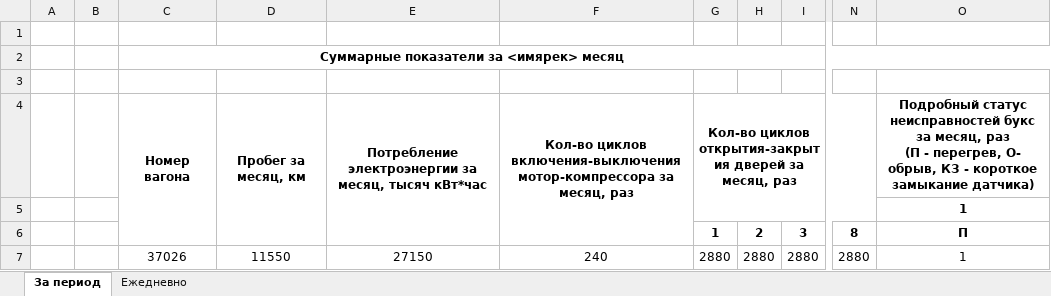
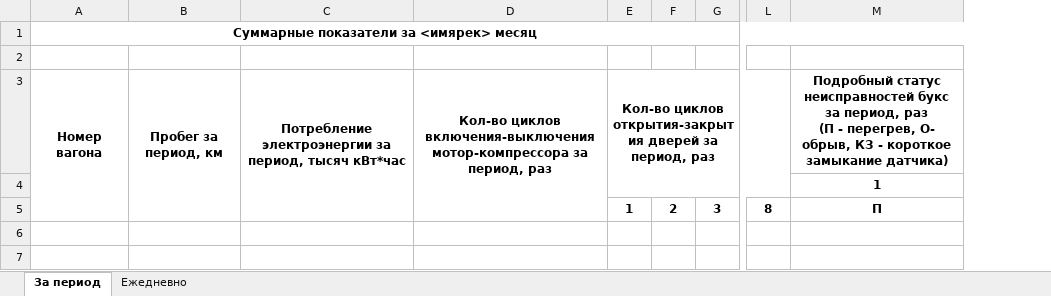
Before and after one commit to Subforest/microreport, an Excel workbook: template_microreport.xlsx, sheet За период, drawn as a sheet; only a part is shown, gaps mark what is left out; values as stored, in another font and other column widths than the file's, no borders; removed rows and columns are numbered as before the commit, all else as after; rows hold the shown columns only; ↵ is a line break in a cell; the diff names each change by its address in the sheet, - before the commit and + after, or states it on an @@ line.

Commit message:
Выгрузка по неделям и месяцам на любую глубину

```diff
--- a/template_microreport.xlsx (sheet За период)
+++ b/template_microreport.xlsx (sheet За период)
-column A, empty
-column B, empty
-column D, row 4: Пробег за месяц, км
-column E, row 4: Потребление электроэнергии за месяц, тысяч кВт*час
-column F, row 4: Кол-во циклов включения-выключения мотор-компрессора за месяц, раз
+column B, row 3: Пробег за период, км
+column C, row 3: Потребление электроэнергии за период, тысяч кВт*час
+column D, row 3: Кол-во циклов включения-выключения мотор-компрессора за период, раз
-row 1: (empty)
-E3: …дверей за месяц, раз
+E3: …дверей за период, раз
-M3: …букс за месяц, раз ↵ (П…
+M3: …букс за период, раз ↵ (П…
-row 7:  |  | 37026 | 11550 | 27150 | 240 | 2880 | 2880 | 2880 | 2880 | 1
```
Also changed, not shown: sheet Ежедневно, 1 other file.
